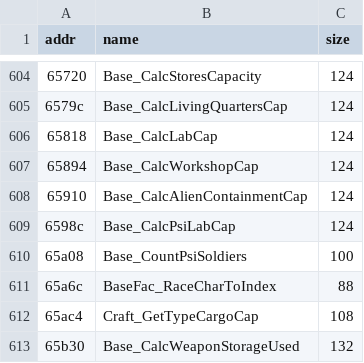
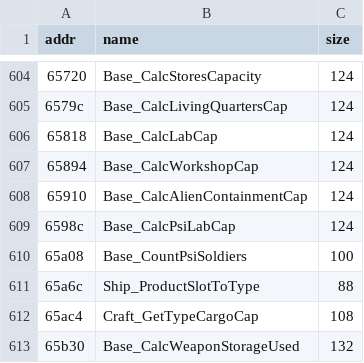
Before and after one commit to xrip/PocketUFO, a TSV file: docs/idb/functions.tsv, drawn as a sheet; only a part is shown, gaps mark what is left out.

```diff
--- a/docs/idb/functions.tsv
+++ b/docs/idb/functions.tsv
@@ -610,3 +610,3 @@ addr	name	size
 65a08	Base_CountPsiSoldiers	100
-65a6c	BaseFac_RaceCharToIndex	88
+65a6c	Ship_ProductSlotToType	88
 65ac4	Craft_GetTypeCargoCap	108
```
Also changed, not shown: docs/idb/inventory-grouped.tsv, 11 other files.
